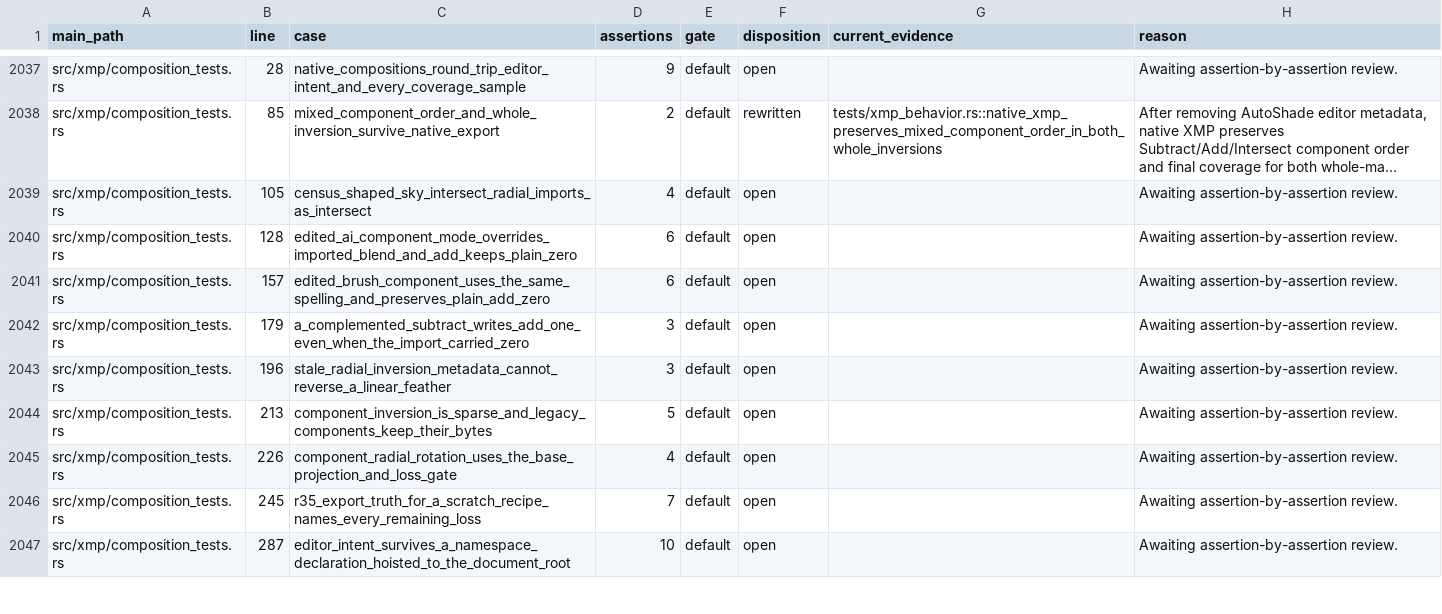
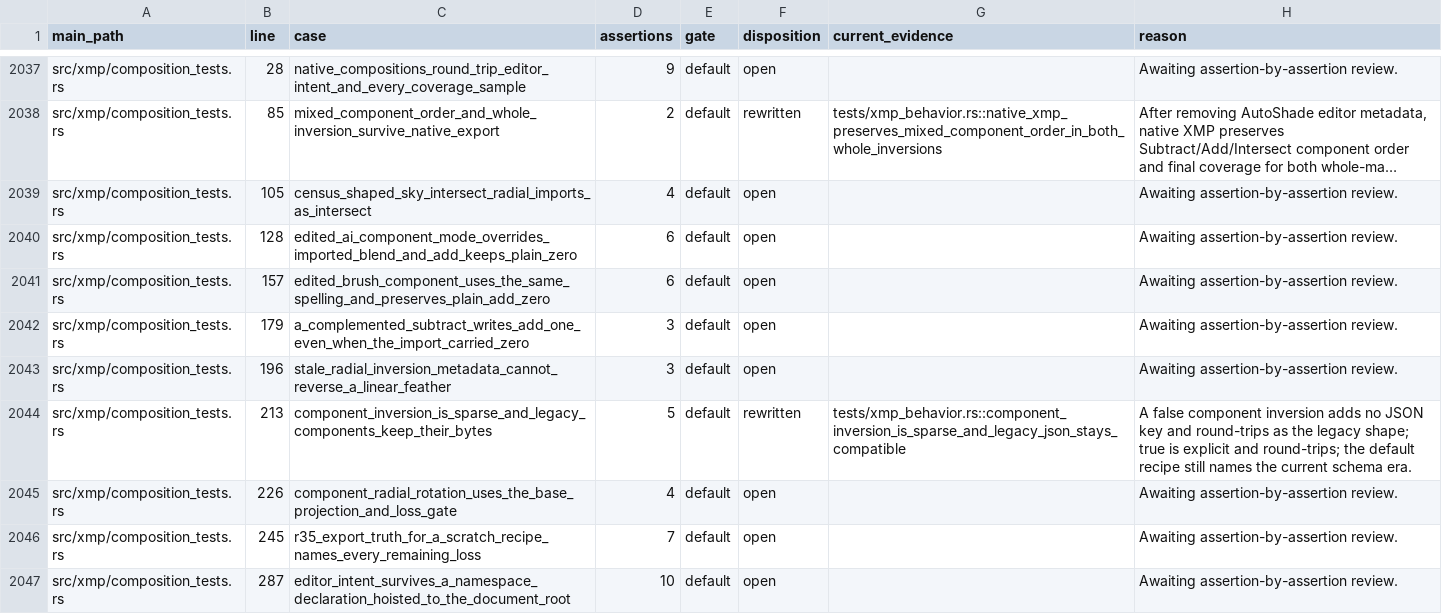
Before and after one commit to Leo-stone-dot/autoshade, a TSV file: docs/main_test_case_audit.tsv, drawn as a sheet; only a part is shown, gaps mark what is left out; long unchanged cells end in ….

Commit message:
test(xmp): preserve sparse component inversion

```diff
--- a/docs/main_test_case_audit.tsv
+++ b/docs/main_test_case_audit.tsv
@@ -2043,3 +2043,3 @@ src/xmp/composition_tests.rs	179	a_complemented_subtract_writes_add_one_even_whe
 src/xmp/composition_tests.rs	196	stale_radial_inversion_metadata_cannot_reverse_a_linear_feather	3	default	open		Awaiting assertion-by-assertion review.
-src/xmp/composition_tests.rs	213	component_inversion_is_sparse_and_legacy_components_keep_their_bytes	5	default	open		Awaiting assertion-by-assertion review.
+src/xmp/composition_tests.rs	213	component_inversion_is_sparse_and_legacy_components_keep_their_bytes	5	default	rewritten	tests/xmp_behavior.rs::component_inversion_is_sparse_and_legacy_json_stays_compatible	A false component inversion adds no JSON key and round-trips as the legacy shape; true is explicit and round-trips; the default recipe still names the current schema era.
 src/xmp/composition_tests.rs	226	component_radial_rotation_uses_the_base_projection_and_loss_gate	4	default	open		Awaiting assertion-by-assertion review.
```
Also changed, not shown: 2 other files.
